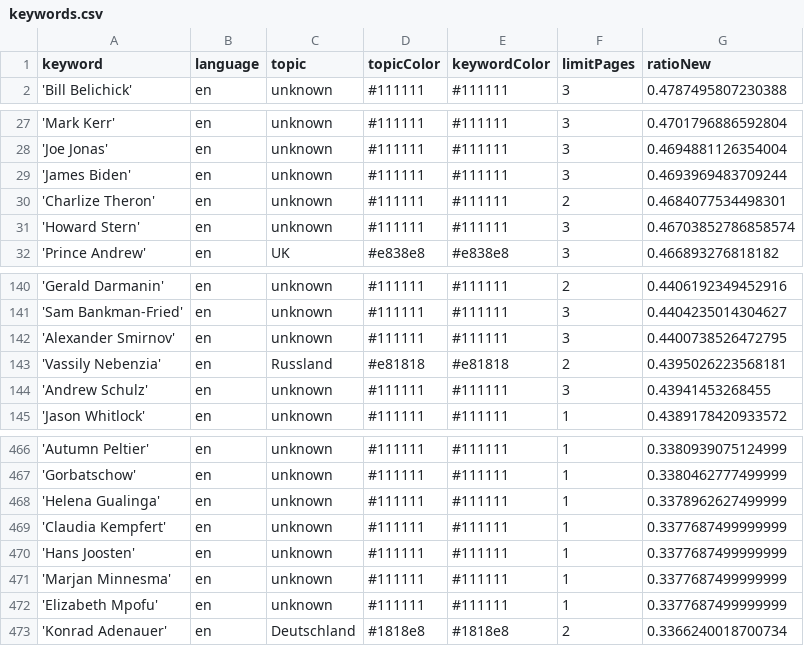
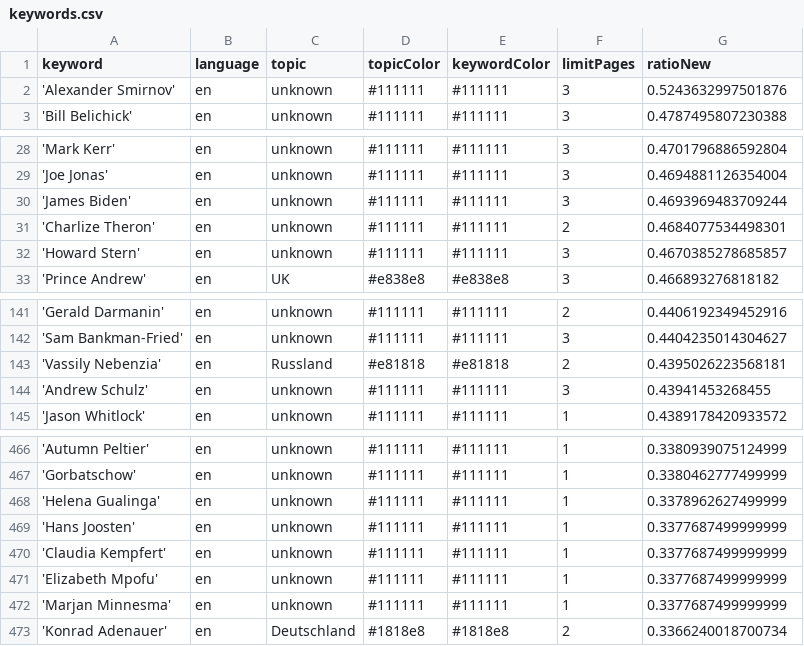
Before and after one commit to pg-ufr-news/personWhisperer, a CSV file: keywords.csv, drawn as a sheet; only a part is shown, gaps mark what is left out.

```diff
--- a/keywords.csv
+++ b/keywords.csv
@@ -1,2 +1,3 @@
 keyword,language,topic,topicColor,keywordColor,limitPages,ratioNew
+'Alexander Smirnov',en,unknown,#111111,#111111,3,0.5243632997501876
 'Bill Belichick',en,unknown,#111111,#111111,3,0.4787495807230388
@@ -30,3 +31,3 @@ keyword,language,topic,topicColor,keywordColor,limitPages,ratioNew
 'Charlize Theron',en,unknown,#111111,#111111,2,0.4684077534498301
-'Howard Stern',en,unknown,#111111,#111111,3,0.46703852786858574
+'Howard Stern',en,unknown,#111111,#111111,3,0.4670385278685857
 'Prince Andrew',en,UK,#e838e8,#e838e8,3,0.466893276818182
@@ -141,3 +142,2 @@ keyword,language,topic,topicColor,keywordColor,limitPages,ratioNew
 'Sam Bankman-Fried',en,unknown,#111111,#111111,3,0.4404235014304627
-'Alexander Smirnov',en,unknown,#111111,#111111,3,0.4400738526472795
 'Vassily Nebenzia',en,Russland,#e81818,#e81818,2,0.4395026223568181
@@ -468,6 +468,6 @@ keyword,language,topic,topicColor,keywordColor,limitPages,ratioNew
 'Helena Gualinga',en,unknown,#111111,#111111,1,0.3378962627499999
+'Hans Joosten',en,unknown,#111111,#111111,1,0.3377687499999999
 'Claudia Kempfert',en,unknown,#111111,#111111,1,0.3377687499999999
-'Hans Joosten',en,unknown,#111111,#111111,1,0.3377687499999999
+'Elizabeth Mpofu',en,unknown,#111111,#111111,1,0.3377687499999999
 'Marjan Minnesma',en,unknown,#111111,#111111,1,0.3377687499999999
-'Elizabeth Mpofu',en,unknown,#111111,#111111,1,0.3377687499999999
 'Konrad Adenauer',en,Deutschland,#1818e8,#1818e8,2,0.3366240018700734
```
Also changed, not shown: csv/news_2024_07.csv, csv/news_2024_08.csv.
